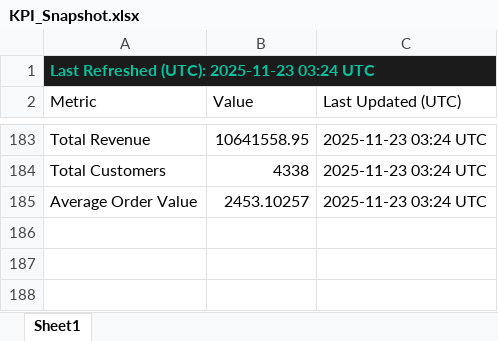
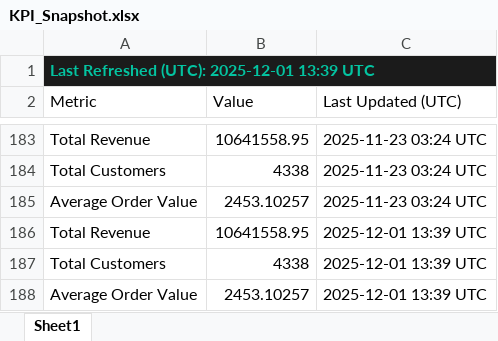
Before and after one commit to HuzeifKhan/Ecommerce-Finance-Analytics-Portfolio, an Excel workbook: 04_Excel/KPI_Snapshot.xlsx, sheet Sheet1, drawn as a sheet; only a part is shown, gaps mark what is left out; values as stored, in another font and other column widths than the file's, no borders; the diff names each change by its address in the sheet, - before the commit and + after, or states it on an @@ line.

Commit message:
feat(phase9): add CLV ML models, feature importance, and updated PDF report
• Added Phase 9 – Predictive CLV Machine Learning (Linear Regression & Random Forest)
• Generated ML outputs (clv_ml_metrics.json, clv_rf_feature_importance.png)
• Updated monthly revenue, top products, and RFM charts
• Integrated ML page into automated PDF report (Page 9)
• Added updated Excel summaries and KPI snapshots

```diff
--- a/04_Excel/KPI_Snapshot.xlsx (sheet Sheet1)
+++ b/04_Excel/KPI_Snapshot.xlsx (sheet Sheet1)
-A1 (Metric): Last Refreshed (UTC): 2025-11-23 03:24 UTC
+A1 (Metric): Last Refreshed (UTC): 2025-12-01 13:39 UTC
+row 186: Total Revenue | 10641558.95 | 2025-12-01 13:39 UTC
+row 187: Total Customers | 4338 | 2025-12-01 13:39 UTC
+row 188: Average Order Value | 2453.10257 | 2025-12-01 13:39 UTC
```
Also changed, not shown: 04_Excel/01_Data_Overview.xlsx, 04_Excel/Dashboard_Notes.xlsx, 9 other files.
